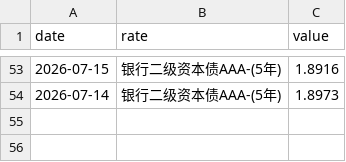
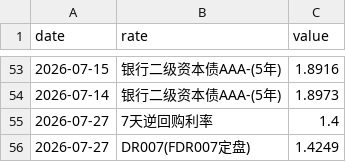
Before and after one commit to lakersfengjian-star/invdata, a CSV file: data/processed/market_monitor_rates.csv, drawn as a sheet; only a part is shown, gaps mark what is left out; the diff names each change by its address in the sheet, - before the commit and + after, or states it on an @@ line.

```diff
--- a/data/processed/market_monitor_rates.csv
+++ b/data/processed/market_monitor_rates.csv
+row 55: 2026-07-27 | 7天逆回购利率 | 1.4
+row 56: 2026-07-27 | DR007(FDR007定盘) | 1.4249
```
Also changed, not shown: data/processed/market_monitor_indices.csv, 13 other files.
